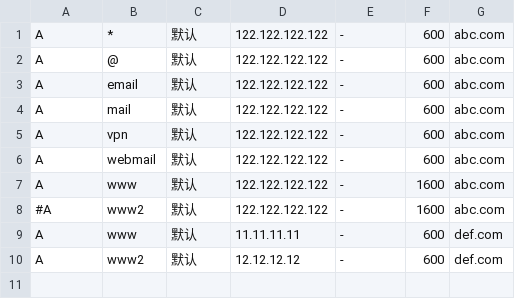
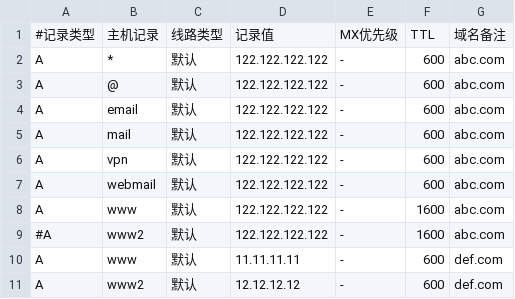
Before and after one commit to raintears2/dnspodsh, a CSV file: name.csv, drawn as a sheet; the diff names each change by its address in the sheet, - before the commit and + after, or states it on an @@ line.

Commit message:
add title
添加标题说明字段，#号开头不会被脚本读取

```diff
--- a/name.csv
+++ b/name.csv
+row 1: #记录类型 | 主机记录 | 线路类型 | 记录值 | MX优先级 | TTL | 域名备注
```
